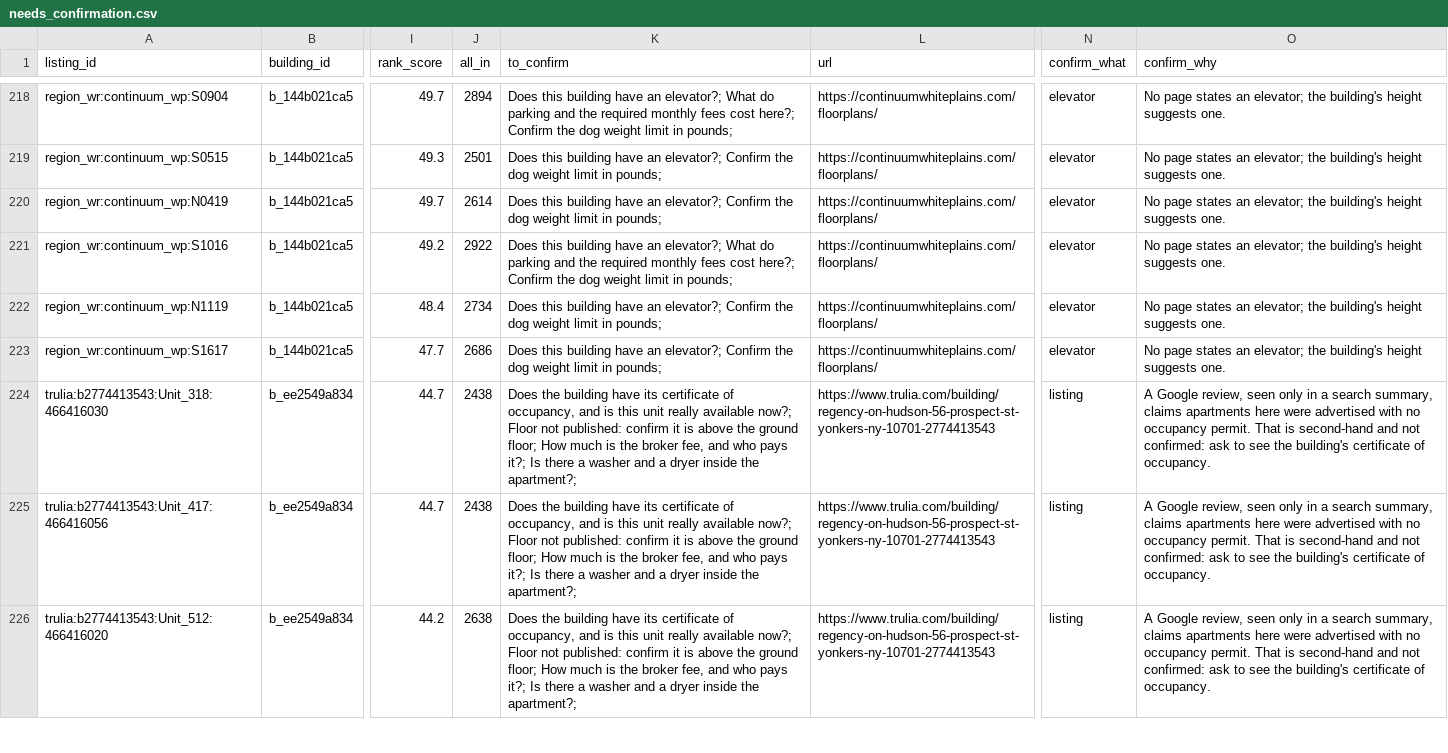
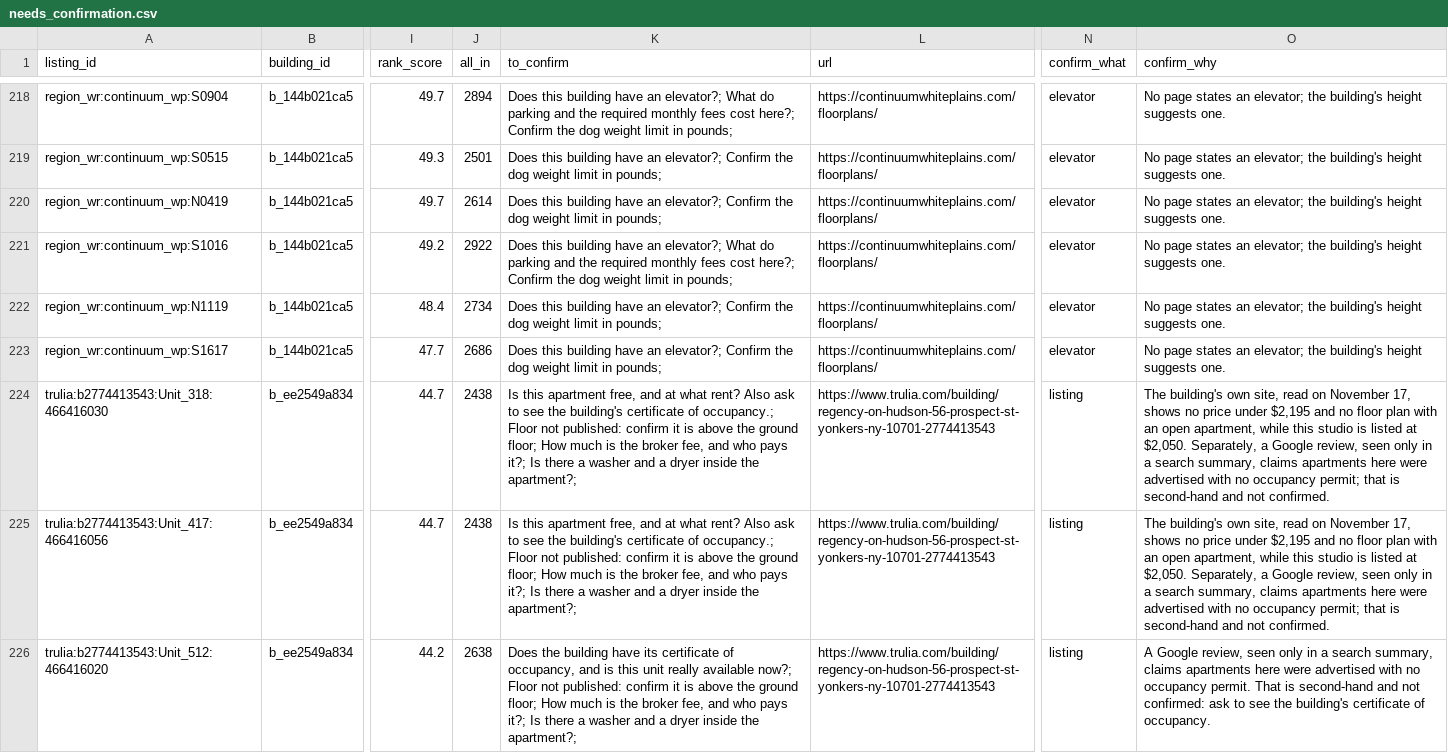
Before and after one commit to wthompson1804/SuperWritingEngine, a CSV file: house-hunt/data/needs_confirmation.csv, drawn as a sheet; only a part is shown, gaps mark what is left out; the diff covers the shown part only; the diff names each change by its address in the sheet, - before the commit and + after, or states it on an @@ line.

```diff
--- a/house-hunt/data/needs_confirmation.csv
+++ b/house-hunt/data/needs_confirmation.csv
-K224:K225 (to_confirm): Does the building have its certificate of occupancy, and is this unit really available now?; Floor not…
+K224:K225 (to_confirm): Is this apartment free, and at what rent? Also ask to see the building's certificate of occupancy.; Floor not…
-O224:O225 (confirm_why): A Google review, seen only in a search summary, claims apartments here were advertised with no occupancy permit. That is second-hand and not confirmed: ask to see the building's certificate of occupancy.
+O224:O225 (confirm_why): The building's own site, read on November 17, shows no price under $2,195 and no floor plan with an open apartment, while this studio is listed at $2,050. Separately, a Google review, seen only in a search summary, claims apartments here were advertised with no occupancy permit; that is second-hand and not confirmed.
```
Also changed, not shown: 1 added row, 1 removed row and 2 edited cells elsewhere in this file, house-hunt/data/reference/building_about.csv, house-hunt/data/reference/building_about_u2000.csv, 50 other files.
